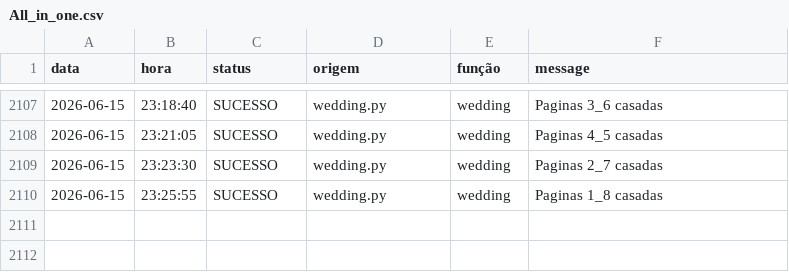
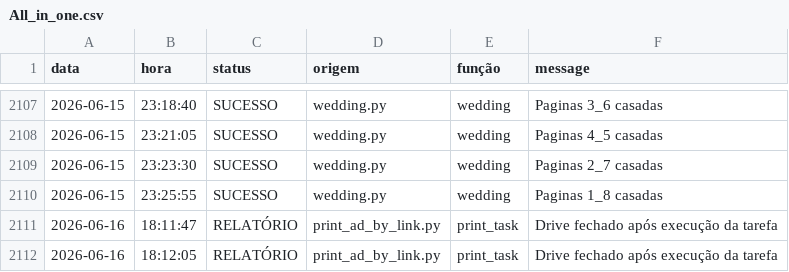
Before and after one commit to Krat-s/o_hoje_files, a CSV file: config/storage/Logs/All_in_one.csv, drawn as a sheet; only a part is shown, gaps mark what is left out; the diff names each change by its address in the sheet, - before the commit and + after, or states it on an @@ line.

```diff
--- a/config/storage/Logs/All_in_one.csv
+++ b/config/storage/Logs/All_in_one.csv
+row 2111: 2026-06-16 | 18:11:47 | RELATÓRIO | print_ad_by_link.py | print_task | Drive fechado após execução da tarefa
+row 2112: 2026-06-16 | 18:12:05 | RELATÓRIO | print_ad_by_link.py | print_task | Drive fechado após execução da tarefa
```
Also changed, not shown: config/storage/Logs/edition_info.csv, config/storage/Logs/print_ad.csv.
